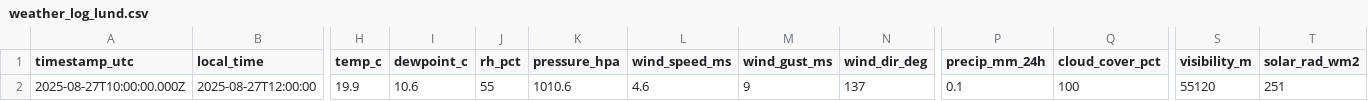
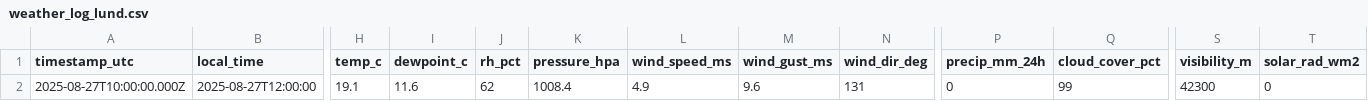
Before and after one commit to simonalvhage/weather-lund-sjobo, a CSV file: data/weather_log_lund.csv, drawn as a sheet; only a part is shown, gaps mark what is left out; the diff names each change by its address in the sheet, - before the commit and + after, or states it on an @@ line.

Commit message:
csv: update data/weather_log_lund.csv at 2025-08-27T18:37:55.583Z

```diff
--- a/data/weather_log_lund.csv
+++ b/data/weather_log_lund.csv
-H2 (temp_c): 19.9
+H2 (temp_c): 19.1
-I2 (dewpoint_c): 10.6
+I2 (dewpoint_c): 11.6
-J2 (rh_pct): 55
+J2 (rh_pct): 62
-K2 (pressure_hpa): 1010.6
+K2 (pressure_hpa): 1008.4
-L2 (wind_speed_ms): 4.6
+L2 (wind_speed_ms): 4.9
-M2 (wind_gust_ms): 9
+M2 (wind_gust_ms): 9.6
-N2 (wind_dir_deg): 137
+N2 (wind_dir_deg): 131
-P2 (precip_mm_24h): 0.1
+P2 (precip_mm_24h): 0
-Q2 (cloud_cover_pct): 100
+Q2 (cloud_cover_pct): 99
-S2 (visibility_m): 55120
+S2 (visibility_m): 42300
-T2 (solar_rad_wm2): 251
+T2 (solar_rad_wm2): 0
```
